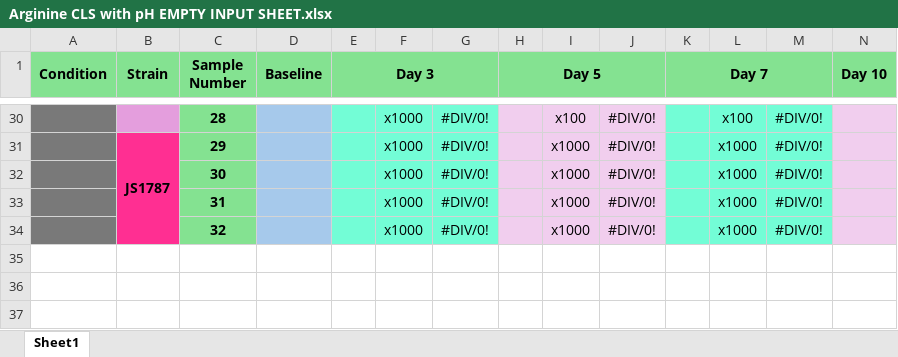
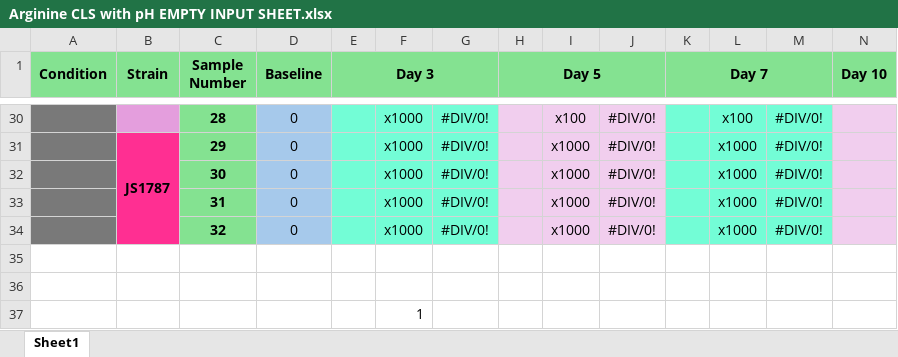
Before and after one commit to AdamW78/Blob-Counter, an Excel workbook: Arginine CLS with pH EMPTY INPUT SHEET.xlsx, sheet Sheet1, drawn as a sheet; only a part is shown, gaps mark what is left out; values as stored, in another font and other column widths than the file's, no borders; charts and pictures not drawn; rows hold the shown columns only; the diff covers the shown part only; the diff names each change by its address in the sheet, - before the commit and + after, or states it on an @@ line.

Commit message:
Add some very basic functionality to export timepoint data

```diff
--- a/Arginine CLS with pH EMPTY INPUT SHEET.xlsx (sheet Sheet1)
+++ b/Arginine CLS with pH EMPTY INPUT SHEET.xlsx (sheet Sheet1)
-D30:D34 (Baseline): (empty)
+D30:D34 (Baseline): 0
+row 35: (empty)
+row 36: (empty)
+row 37:  |  |  |  |  | 1
```
Also changed, not shown: 27 edited cells elsewhere in this sheet, formulas that keep their value, charts or pictures, 4 other files.
